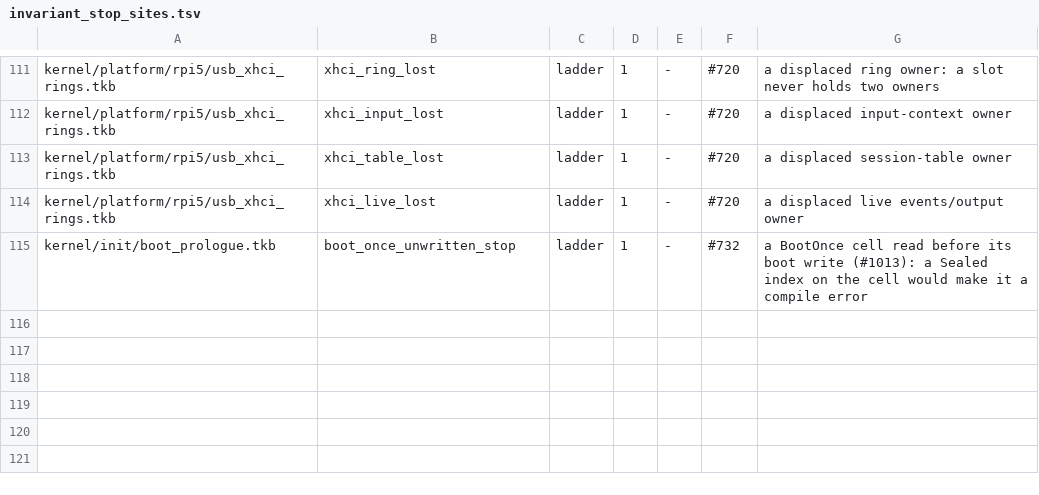
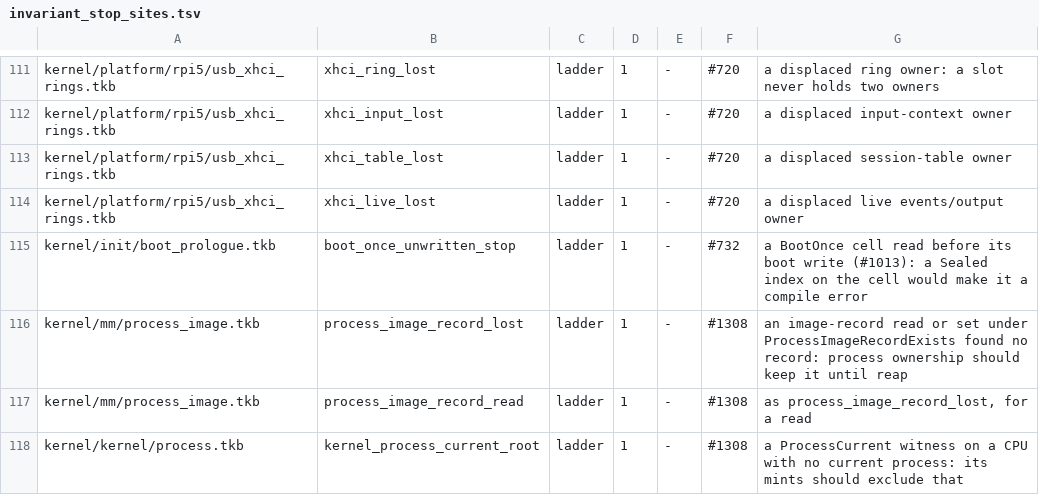
Before and after one commit to takibi-lang/takibi, a TSV file: scripts/invariant_stop_sites.tsv, drawn as a sheet; only a part is shown, gaps mark what is left out; the diff names each change by its address in the sheet, - before the commit and + after, or states it on an @@ line.

```diff
--- a/scripts/invariant_stop_sites.tsv
+++ b/scripts/invariant_stop_sites.tsv
+row 116: kernel/mm/process_image.tkb | process_image_record_lost | ladder | 1 | - | #1308 | an image-record read or set under ProcessImageRecordExists found no record: process ownership should keep it until reap
+row 117: kernel/mm/process_image.tkb | process_image_record_read | ladder | 1 | - | #1308 | as process_image_record_lost, for a read
+row 118: kernel/kernel/process.tkb | kernel_process_current_root | ladder | 1 | - | #1308 | a ProcessCurrent witness on a CPU with no current process: its mints should exclude that
```
Also changed, not shown: 7 other files.
